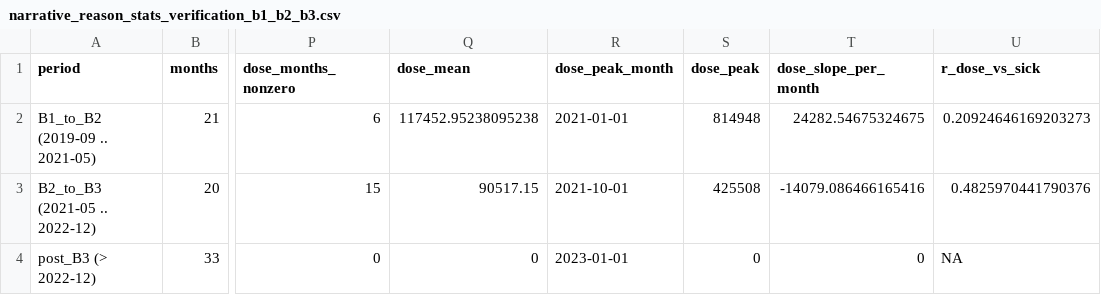
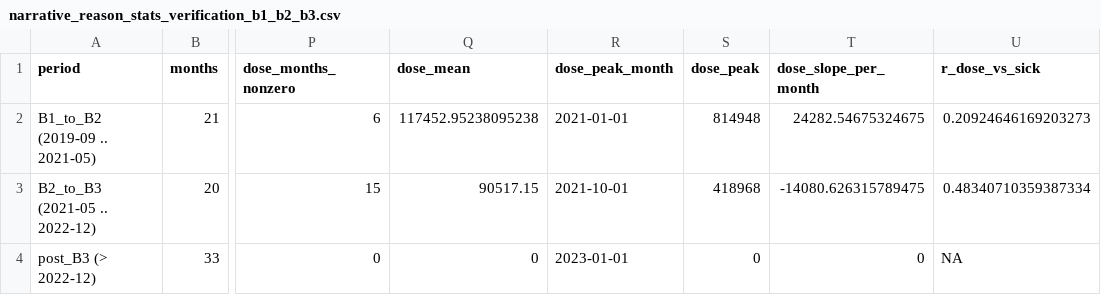
Before and after one commit to OpenVaet/nhs_stats, a CSV file: data/narrative_reason_stats_verification_b1_b2_b3.csv, drawn as a sheet; only a part is shown, gaps mark what is left out; the diff names each change by its address in the sheet, - before the commit and + after, or states it on an @@ line.

Commit message:
NHS Stats - v 1.18 - Fine-tuning

```diff
--- a/data/narrative_reason_stats_verification_b1_b2_b3.csv
+++ b/data/narrative_reason_stats_verification_b1_b2_b3.csv
-S3 (dose_peak): 425508
+S3 (dose_peak): 418968
-T3 (dose_slope_per_month): -14079.086466165416
+T3 (dose_slope_per_month): -14080.626315789475
-U3 (r_dose_vs_sick): 0.4825970441790376
+U3 (r_dose_vs_sick): 0.48340710359387334
```
Also changed, not shown: 2 other files.
